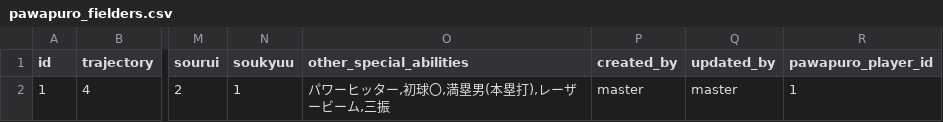
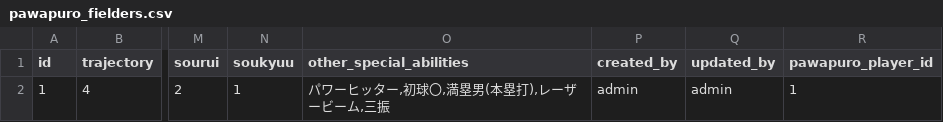
Before and after one commit to froma1216/froma-rails-app-20240204, a CSV file: db/seeds/csv/pawapuro_fielders.csv, drawn as a sheet; only a part is shown, gaps mark what is left out; the diff names each change by its address in the sheet, - before the commit and + after, or states it on an @@ line.

```diff
--- a/db/seeds/csv/pawapuro_fielders.csv
+++ b/db/seeds/csv/pawapuro_fielders.csv
-P2 (created_by): master
+P2 (created_by): admin
-Q2 (updated_by): master
+Q2 (updated_by): admin
```
Also changed, not shown: db/seeds/csv/pawapuro_pitchers.csv, 2 other files.
